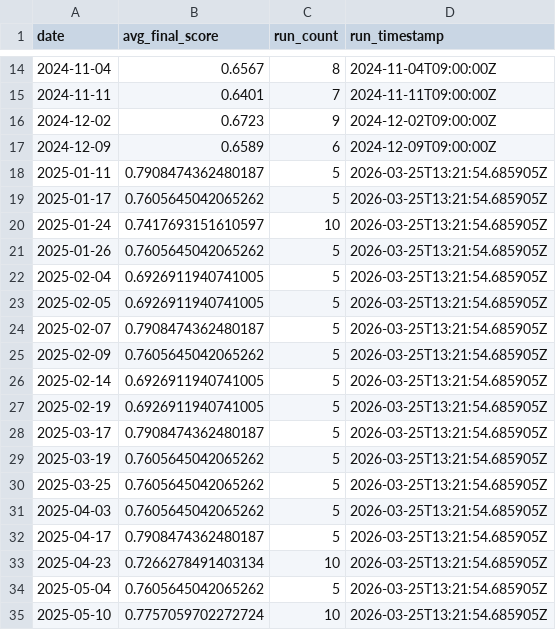
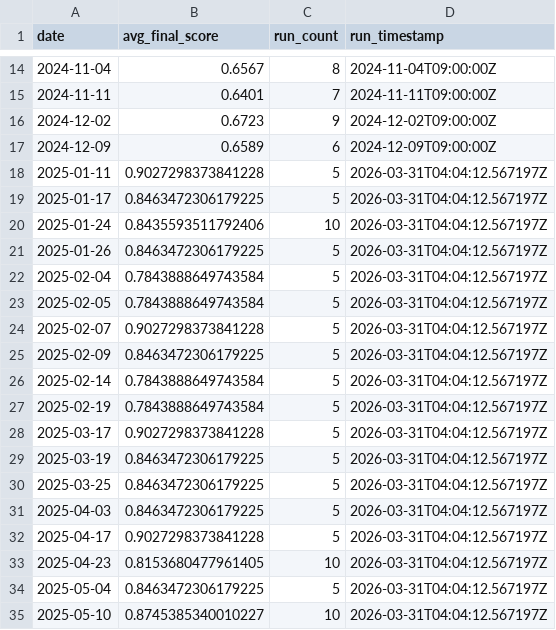
Before and after one commit to LucasTan0205/mathvision-dashboard-mockups, a CSV file: analytics-engine/data/pre-processed/analytics_mapping_quality_timeseries.csv, drawn as a sheet; only a part is shown, gaps mark what is left out.

```diff
--- a/analytics-engine/data/pre-processed/analytics_mapping_quality_timeseries.csv
+++ b/analytics-engine/data/pre-processed/analytics_mapping_quality_timeseries.csv
@@ -17,19 +17,19 @@ date,avg_final_score,run_count,run_timestamp
 2024-12-09,0.6589,6,2024-12-09T09:00:00Z
-2025-01-11,0.7908474362480187,5,2026-03-25T13:21:54.685905Z
-2025-01-17,0.7605645042065262,5,2026-03-25T13:21:54.685905Z
-2025-01-24,0.7417693151610597,10,2026-03-25T13:21:54.685905Z
-2025-01-26,0.7605645042065262,5,2026-03-25T13:21:54.685905Z
-2025-02-04,0.6926911940741005,5,2026-03-25T13:21:54.685905Z
-2025-02-05,0.6926911940741005,5,2026-03-25T13:21:54.685905Z
-2025-02-07,0.7908474362480187,5,2026-03-25T13:21:54.685905Z
-2025-02-09,0.7605645042065262,5,2026-03-25T13:21:54.685905Z
-2025-02-14,0.6926911940741005,5,2026-03-25T13:21:54.685905Z
-2025-02-19,0.6926911940741005,5,2026-03-25T13:21:54.685905Z
-2025-03-17,0.7908474362480187,5,2026-03-25T13:21:54.685905Z
-2025-03-19,0.7605645042065262,5,2026-03-25T13:21:54.685905Z
-2025-03-25,0.7605645042065262,5,2026-03-25T13:21:54.685905Z
-2025-04-03,0.7605645042065262,5,2026-03-25T13:21:54.685905Z
-2025-04-17,0.7908474362480187,5,2026-03-25T13:21:54.685905Z
-2025-04-23,0.7266278491403134,10,2026-03-25T13:21:54.685905Z
-2025-05-04,0.7605645042065262,5,2026-03-25T13:21:54.685905Z
-2025-05-10,0.7757059702272724,10,2026-03-25T13:21:54.685905Z
+2025-01-11,0.9027298373841228,5,2026-03-31T04:04:12.567197Z
+2025-01-17,0.8463472306179225,5,2026-03-31T04:04:12.567197Z
+2025-01-24,0.8435593511792406,10,2026-03-31T04:04:12.567197Z
+2025-01-26,0.8463472306179225,5,2026-03-31T04:04:12.567197Z
+2025-02-04,0.7843888649743584,5,2026-03-31T04:04:12.567197Z
+2025-02-05,0.7843888649743584,5,2026-03-31T04:04:12.567197Z
+2025-02-07,0.9027298373841228,5,2026-03-31T04:04:12.567197Z
+2025-02-09,0.8463472306179225,5,2026-03-31T04:04:12.567197Z
+2025-02-14,0.7843888649743584,5,2026-03-31T04:04:12.567197Z
+2025-02-19,0.7843888649743584,5,2026-03-31T04:04:12.567197Z
+2025-03-17,0.9027298373841228,5,2026-03-31T04:04:12.567197Z
+2025-03-19,0.8463472306179225,5,2026-03-31T04:04:12.567197Z
+2025-03-25,0.8463472306179225,5,2026-03-31T04:04:12.567197Z
+2025-04-03,0.8463472306179225,5,2026-03-31T04:04:12.567197Z
+2025-04-17,0.9027298373841228,5,2026-03-31T04:04:12.567197Z
+2025-04-23,0.8153680477961405,10,2026-03-31T04:04:12.567197Z
+2025-05-04,0.8463472306179225,5,2026-03-31T04:04:12.567197Z
+2025-05-10,0.8745385340010227,10,2026-03-31T04:04:12.567197Z
```
Also changed, not shown: analytics-engine/data/pre-processed/analytics_scenario_rankings.csv, analytics-engine/data/pre-processed/pairings_labeled.csv, 23 other files.
